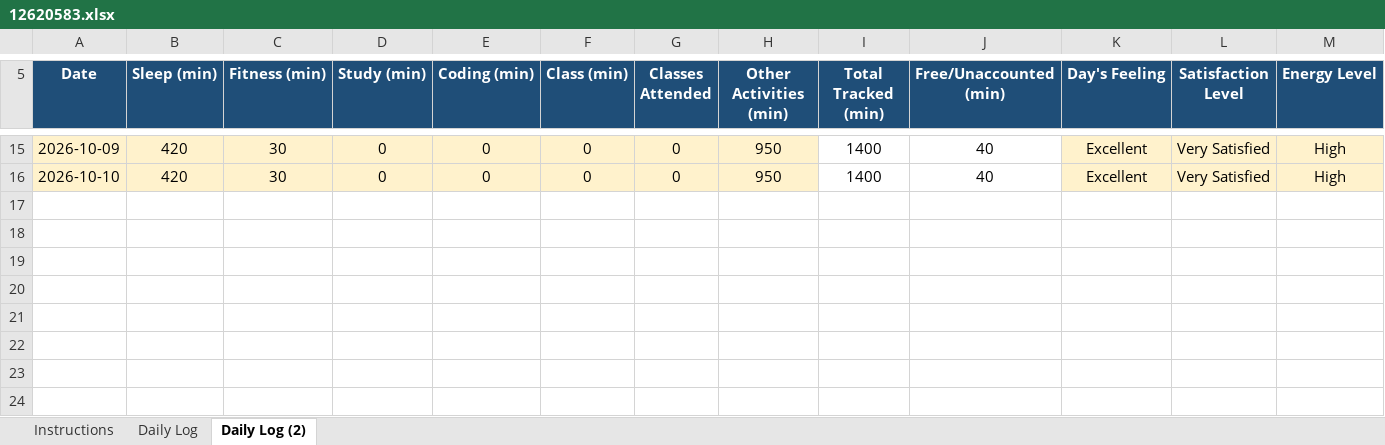
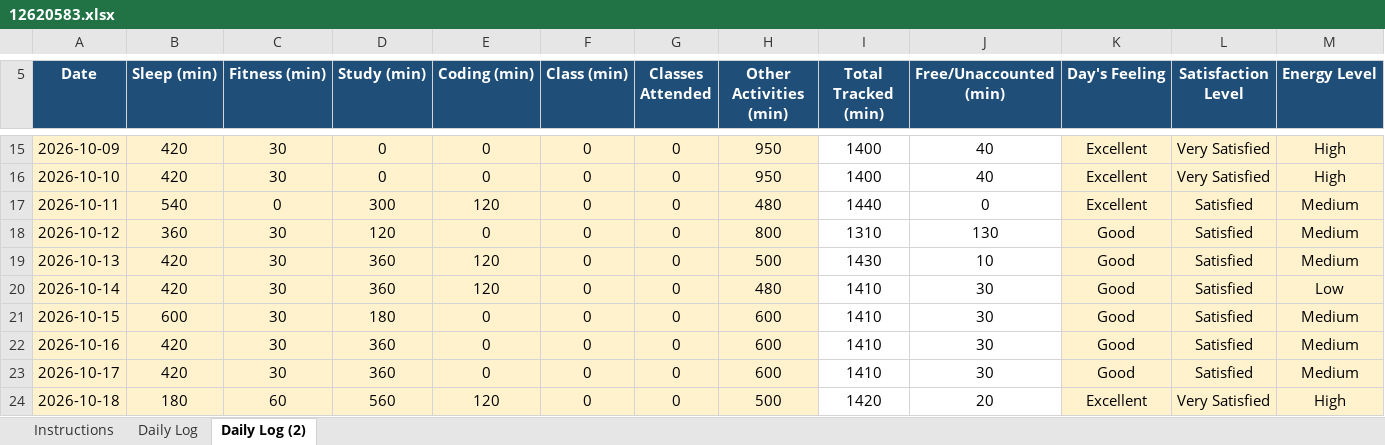
Before and after one commit to mrvithubunge01/CAP776, an Excel workbook: 12620583.xlsx, sheet Daily Log (2), drawn as a sheet; only a part is shown, gaps mark what is left out; values as stored, in another font and other column widths than the file's, no borders; conditional formats not drawn; rows hold the shown columns only; the diff names each change by its address in the sheet, - before the commit and + after, or states it on an @@ line.

Commit message:
after break commit 1

```diff
--- a/12620583.xlsx (sheet Daily Log (2))
+++ b/12620583.xlsx (sheet Daily Log (2))
+row 17: 2026-10-11 | 540 | 0 | 300 | 120 | 0 | 0 | 480 | 1440 | 0 | Excellent | Satisfied | Medium
+row 18: 2026-10-12 | 360 | 30 | 120 | 0 | 0 | 0 | 800 | 1310 | 130 | Good | Satisfied | Medium
+row 19: 2026-10-13 | 420 | 30 | 360 | 120 | 0 | 0 | 500 | 1430 | 10 | Good | Satisfied | Medium
+row 20: 2026-10-14 | 420 | 30 | 360 | 120 | 0 | 0 | 480 | 1410 | 30 | Good | Satisfied | Low
+row 21: 2026-10-15 | 600 | 30 | 180 | 0 | 0 | 0 | 600 | 1410 | 30 | Good | Satisfied | Medium
+row 22: 2026-10-16 | 420 | 30 | 360 | 0 | 0 | 0 | 600 | 1410 | 30 | Good | Satisfied | Medium
+row 23: 2026-10-17 | 420 | 30 | 360 | 0 | 0 | 0 | 600 | 1410 | 30 | Good | Satisfied | Medium
+row 24: 2026-10-18 | 180 | 60 | 560 | 120 | 0 | 0 | 500 | 1420 | 20 | Excellent | Very Satisfied | High
```
